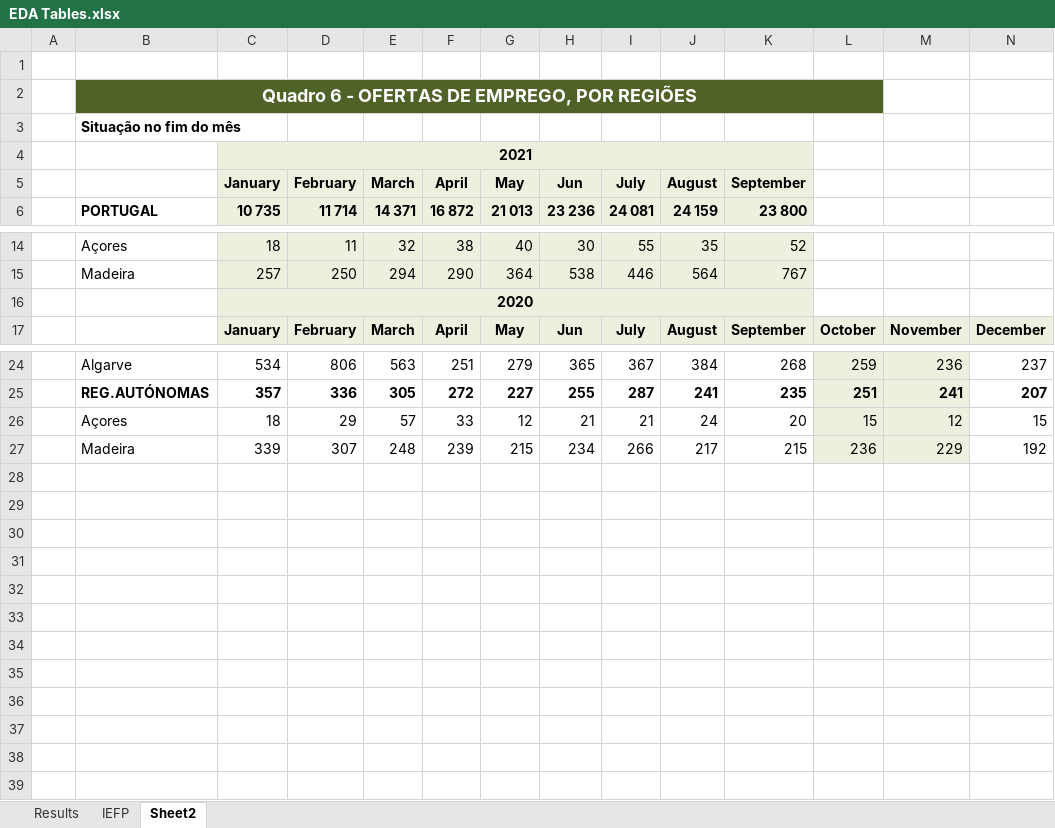
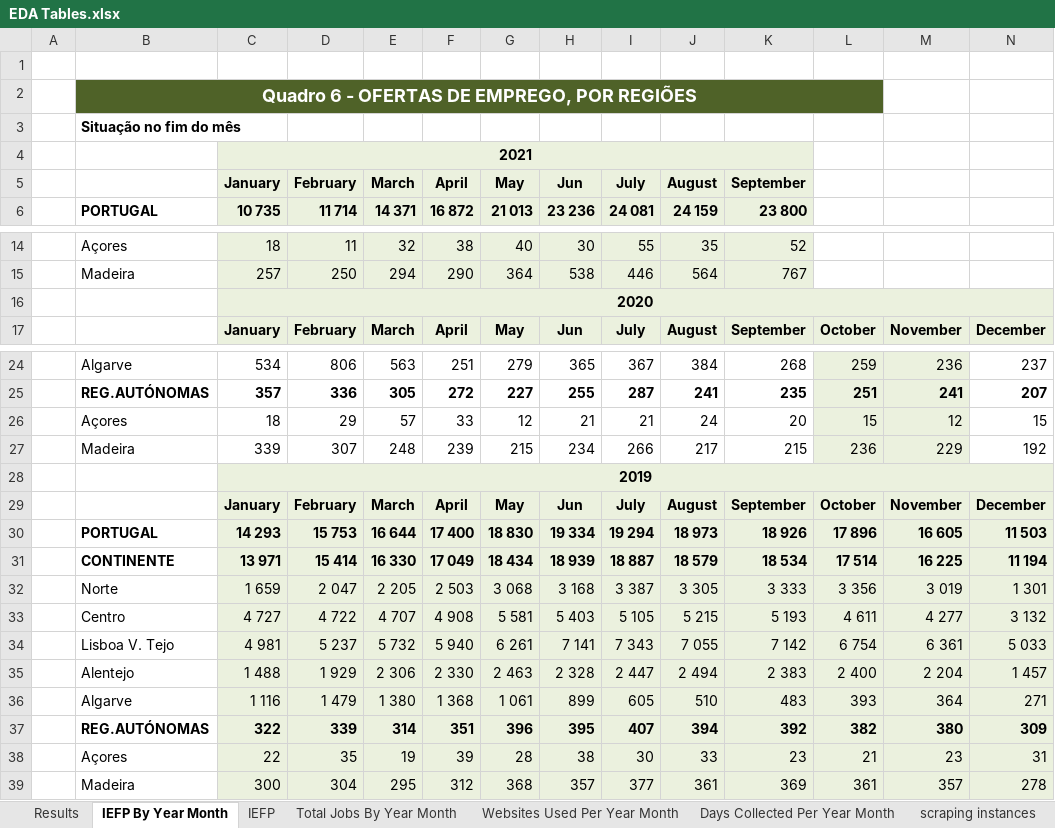
Before and after one commit to gilnribeiro/Work-Project, an Excel workbook: Code/Data_Exploration/EDA Tables.xlsx, sheet IEFP By Year Month, drawn as a sheet; only a part is shown, gaps mark what is left out; values as stored, in another font and other column widths than the file's, no borders; charts and pictures not drawn; removed rows and columns are numbered as before the commit, all else as after; the diff names each change by its address in the sheet, - before the commit and + after, or states it on an @@ line.

```diff
--- a/Code/Data_Exploration/EDA Tables.xlsx (sheet IEFP By Year Month)
+++ b/Code/Data_Exploration/EDA Tables.xlsx (sheet IEFP By Year Month)
-sheet tab: Sheet2
+sheet tab: IEFP By Year Month
+sheet tab: Total Jobs By Year Month
+sheet tab: Websites Used Per Year Month
+sheet tab: Days Collected Per Year Month
+sheet tab: scraping instances
@@ sheet tab order changed: Results | IEFP By Year Month | IEFP | Total Jobs By Year Month | Websites Used Per Year Month | Days Collected Per Year Month | scraping instances @@
-C2:L2 fill: #4F6228
+C2:L2 fill: none
-D4:K4 fill: #EBF1DE
+D4:K4 fill: none
-C16:K16 merged
+C16:N16 merged
-L16:N16 fill: none
+L16:N16 fill: #EBF1DE
+row 28:  |  | 2019
+row 29:  |  | January | February | March | April | May | Jun | July | August | September | October | November | December
+row 30:  | PORTUGAL | 14 293 | 15 753 | 16 644 | 17 400 | 18 830 | 19 334 | 19 294 | 18 973 | 18 926 | 17 896 | 16 605 | 11 503
+row 31:  | CONTINENTE | 13 971 | 15 414 | 16 330 | 17 049 | 18 434 | 18 939 | 18 887 | 18 579 | 18 534 | 17 514 | 16 225 | 11 194
+row 32:  | Norte | 1 659 | 2 047 | 2 205 | 2 503 | 3 068 | 3 168 | 3 387 | 3 305 | 3 333 | 3 356 | 3 019 | 1 301
+row 33:  | Centro | 4 727 | 4 722 | 4 707 | 4 908 | 5 581 | 5 403 | 5 105 | 5 215 | 5 193 | 4 611 | 4 277 | 3 132
+row 34:  | Lisboa V. Tejo | 4 981 | 5 237 | 5 732 | 5 940 | 6 261 | 7 141 | 7 343 | 7 055 | 7 142 | 6 754 | 6 361 | 5 033
+row 35:  | Alentejo | 1 488 | 1 929 | 2 306 | 2 330 | 2 463 | 2 328 | 2 447 | 2 494 | 2 383 | 2 400 | 2 204 | 1 457
+row 36:  | Algarve | 1 116 | 1 479 | 1 380 | 1 368 | 1 061 | 899 | 605 | 510 | 483 | 393 | 364 | 271
+row 37:  | REG.AUTÓNOMAS | 322 | 339 | 314 | 351 | 396 | 395 | 407 | 394 | 392 | 382 | 380 | 309
+row 38:  | Açores | 22 | 35 | 19 | 39 | 28 | 38 | 30 | 33 | 23 | 21 | 23 | 31
+row 39:  | Madeira | 300 | 304 | 295 | 312 | 368 | 357 | 377 | 361 | 369 | 361 | 357 | 278
```
Also changed, not shown: sheet Results, formulas that keep their value, charts or pictures, 8 other files.
